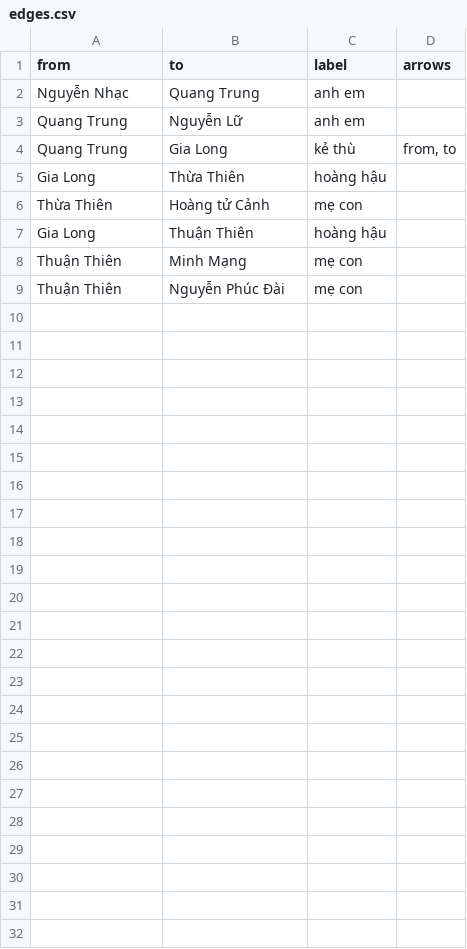
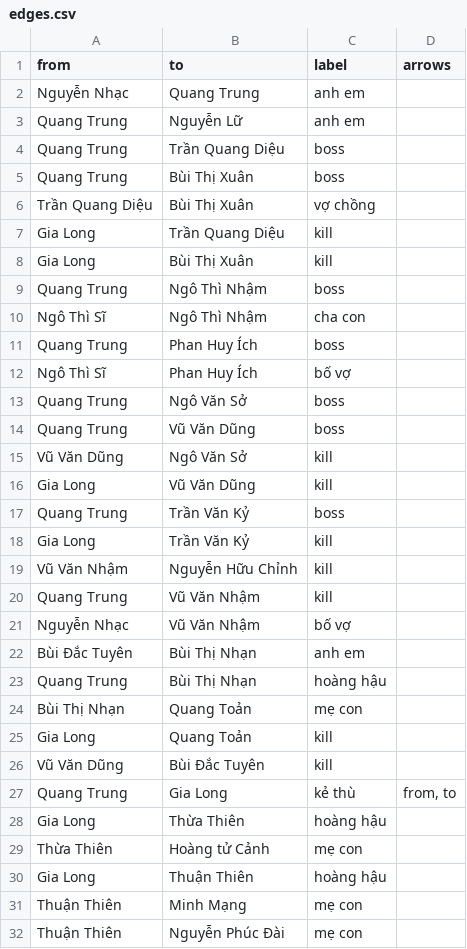
Before and after one commit to quan-nh/gorilla-samples, a CSV file: resources/history/edges.csv, drawn as a sheet; only a part is shown; the diff covers the shown part only; the diff names each change by its address in the sheet, - before the commit and + after, or states it on an @@ line.

```diff
--- a/resources/history/edges.csv
+++ b/resources/history/edges.csv
+row 4: Quang Trung | Trần Quang Diệu | boss
+row 5: Quang Trung | Bùi Thị Xuân | boss
+row 6: Trần Quang Diệu | Bùi Thị Xuân | vợ chồng
+row 7: Gia Long | Trần Quang Diệu | kill
+row 8: Gia Long | Bùi Thị Xuân | kill
+row 9: Quang Trung | Ngô Thì Nhậm | boss
+row 10: Ngô Thì Sĩ | Ngô Thì Nhậm | cha con
+row 11: Quang Trung | Phan Huy Ích | boss
+row 12: Ngô Thì Sĩ | Phan Huy Ích | bố vợ
+row 13: Quang Trung | Ngô Văn Sở | boss
+row 14: Quang Trung | Vũ Văn Dũng | boss
+row 15: Vũ Văn Dũng | Ngô Văn Sở | kill
+row 16: Gia Long | Vũ Văn Dũng | kill
+row 17: Quang Trung | Trần Văn Kỷ | boss
+row 18: Gia Long | Trần Văn Kỷ | kill
+row 19: Vũ Văn Nhậm | Nguyễn Hữu Chỉnh | kill
+row 20: Quang Trung | Vũ Văn Nhậm | kill
+row 21: Nguyễn Nhạc | Vũ Văn Nhậm | bố vợ
+row 22: Bùi Đắc Tuyên | Bùi Thị Nhạn | anh em
+row 23: Quang Trung | Bùi Thị Nhạn | hoàng hậu
+row 24: Bùi Thị Nhạn | Quang Toản | mẹ con
+row 25: Gia Long | Quang Toản | kill
+row 26: Vũ Văn Dũng | Bùi Đắc Tuyên | kill
```
Also changed, not shown: 2 added rows elsewhere in this file, resources/history/nodes.csv, 1 other file.
